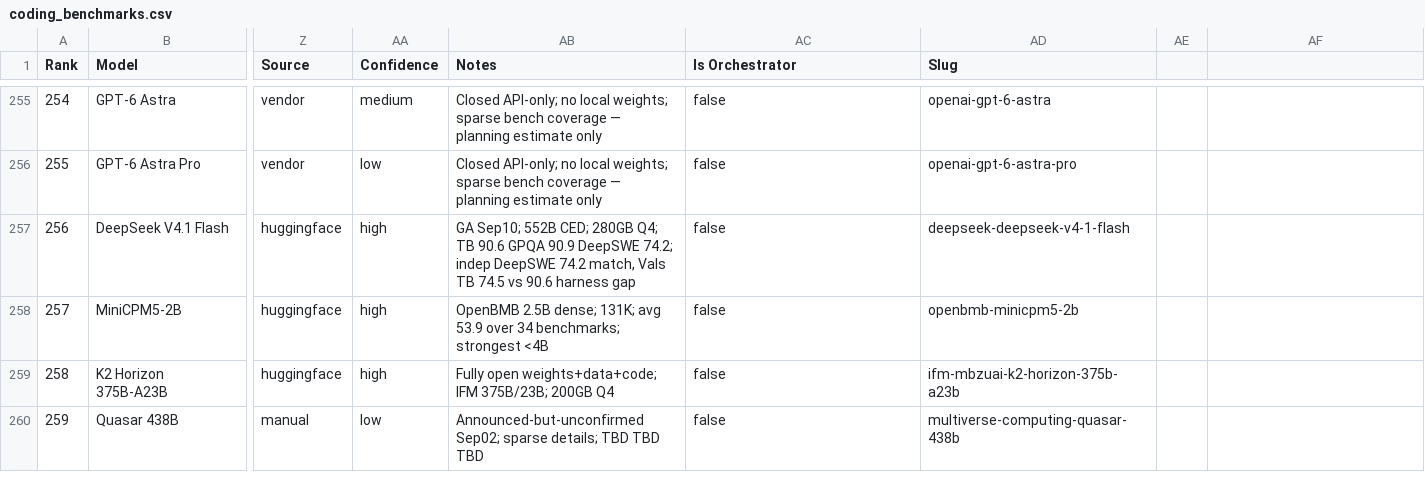
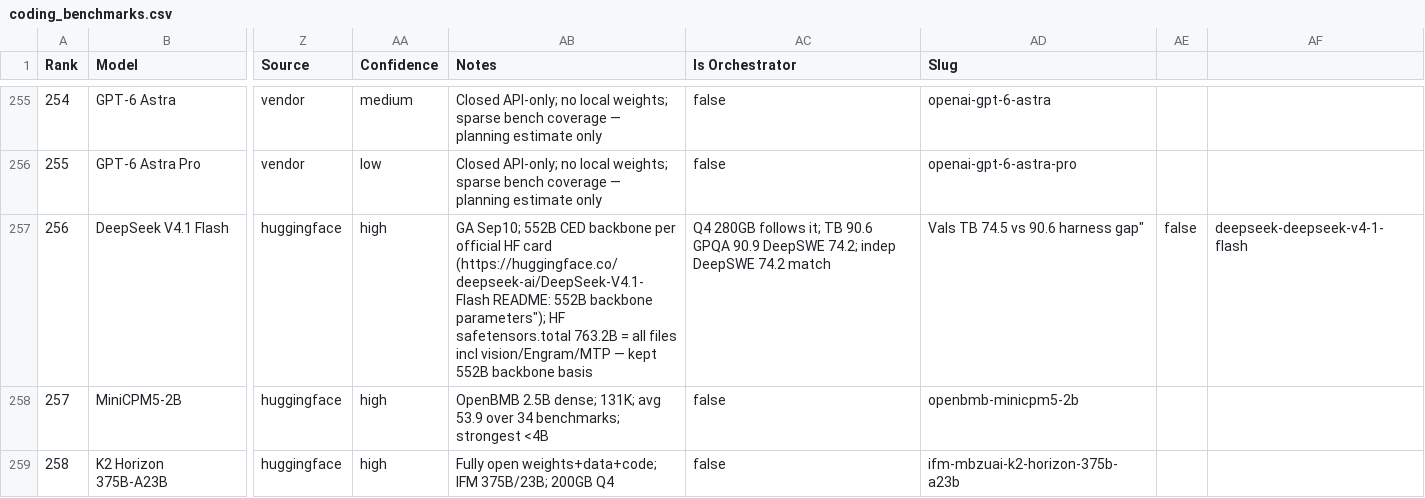
Before and after one commit to sachindeepcleaning-coder/ai-tracker, a CSV file: coding_benchmarks.csv, drawn as a sheet; only a part is shown, gaps mark what is left out; the shorter side is filled out with more unchanged rows; the diff names each change by its address in the sheet, - before the commit and + after, or states it on an @@ line.

Commit message:
fix(data): V4.1 Flash notes record 552B backbone vs 763B files with HF card citation (values kept)

```diff
--- a/coding_benchmarks.csv
+++ b/coding_benchmarks.csv
-AB257 (Notes): …Sep10; 552B CED; 280GB Q4; TB 90.6 GPQA 90.9 DeepSWE 74.2; indep DeepSWE 74.2 match, Vals TB 74.5 vs 90.6 harness gap
+AB257 (Notes): …Sep10; 552B CED backbone per official HF card (https://huggingface.co/deepseek-ai/DeepSeek-V4.1-Flash README: 552B backbone parameters"); HF safetensors.total 763.2B = all files incl vision/Engram/MTP — kept 552B backbone basis
-AC257 (Is Orchestrator): false
+AC257 (Is Orchestrator): Q4 280GB follows it; TB 90.6 GPQA 90.9 DeepSWE 74.2; indep DeepSWE 74.2 match
-AD257 (Slug): deepseek-deepseek-v4-1-flash
+AD257 (Slug): Vals TB 74.5 vs 90.6 harness gap"
-AE257: (empty)
+AE257: false
-AF257: (empty)
+AF257: deepseek-deepseek-v4-1-flash
```
Also changed, not shown: 1 other file.
